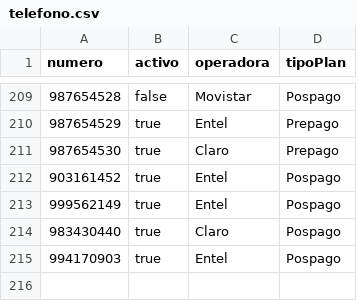
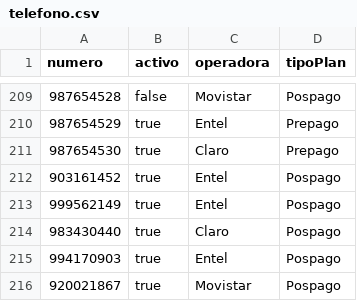
Before and after one commit to LZBZ-1/Evaluacion-De-Telefonos, a CSV file: Data/telefono.csv, drawn as a sheet; only a part is shown, gaps mark what is left out.

```diff
--- a/Data/telefono.csv
+++ b/Data/telefono.csv
@@ -215 +215,2 @@ numero,activo,operadora,tipoPlan
 994170903,true,Entel,Pospago
+920021867,true,Movistar,Pospago
```
Also changed, not shown: Data/usuario.csv, Data/usuarioTelefono.csv, 4 other files.
